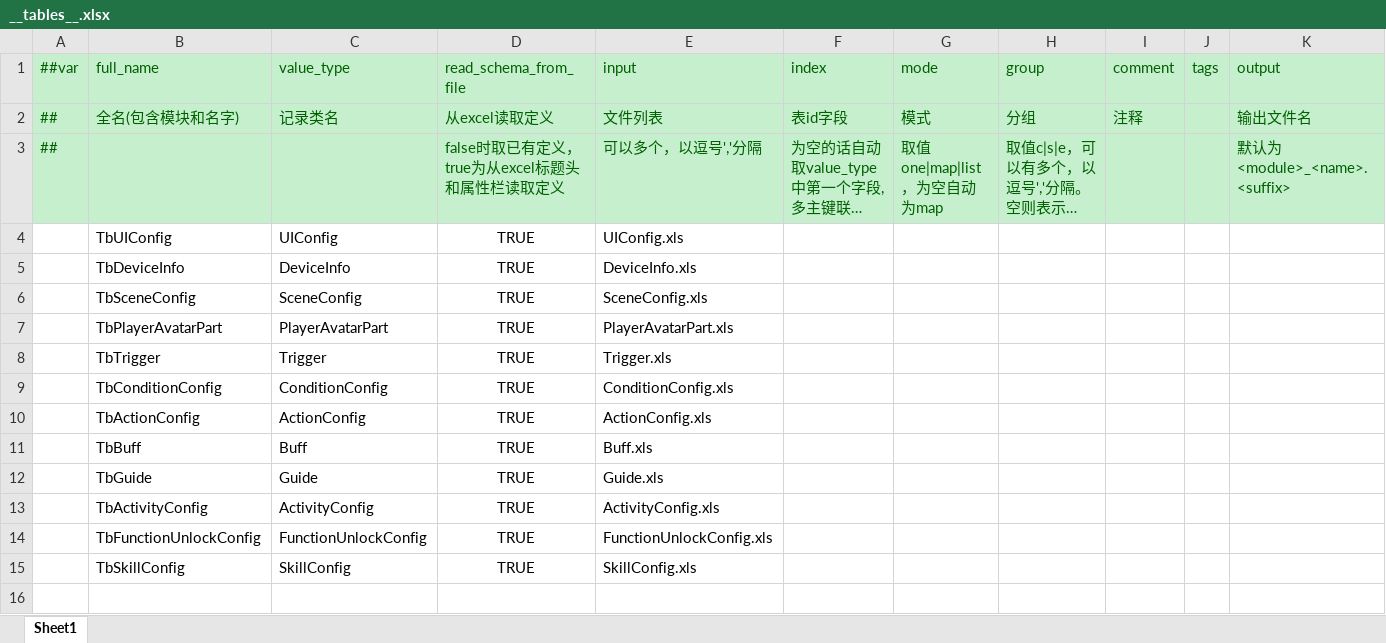
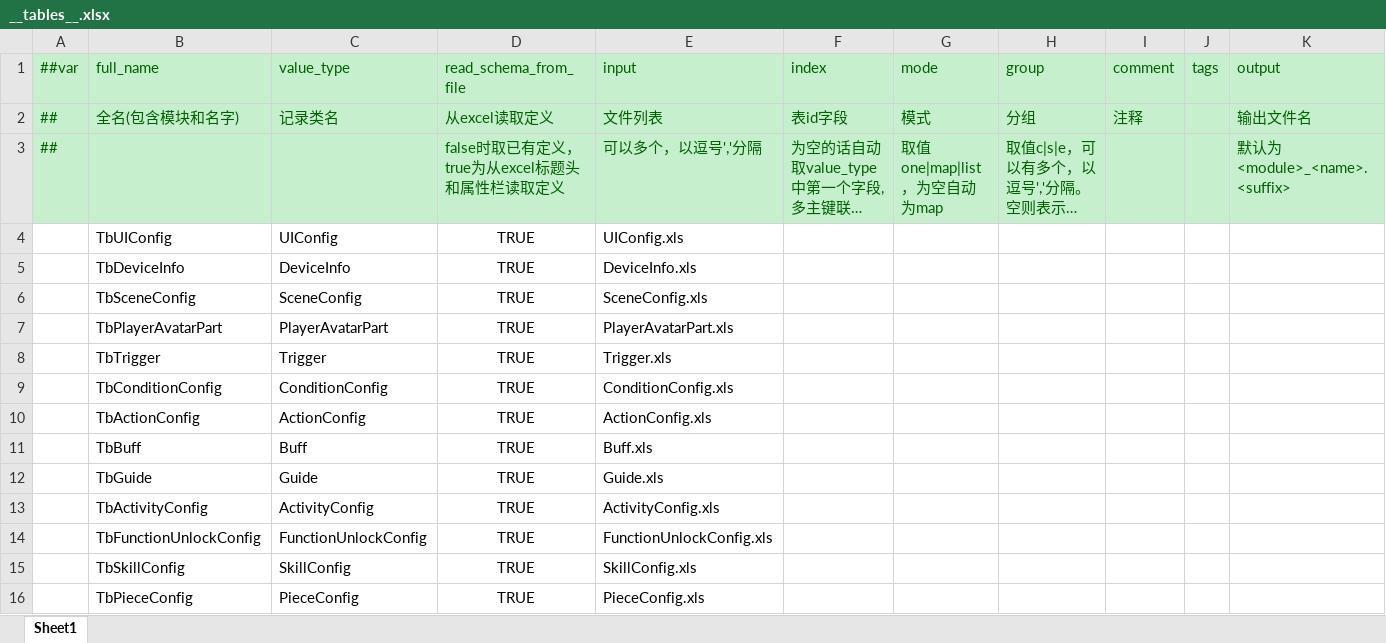
Before and after one commit to code10088/HelloWorld, an Excel workbook: Luban/Datas/__tables__.xlsx, sheet Sheet1, drawn as a sheet; long unchanged cells end in …; values as stored, in another font and other column widths than the file's, no borders; the diff names each change by its address in the sheet, - before the commit and + after, or states it on an @@ line.

```diff
--- a/Luban/Datas/__tables__.xlsx (sheet Sheet1)
+++ b/Luban/Datas/__tables__.xlsx (sheet Sheet1)
+row 16:  | TbPieceConfig | PieceConfig | TRUE | PieceConfig.xls
```
Also changed, not shown: Luban/Datas/__enums__.xlsx, 8 other files.
